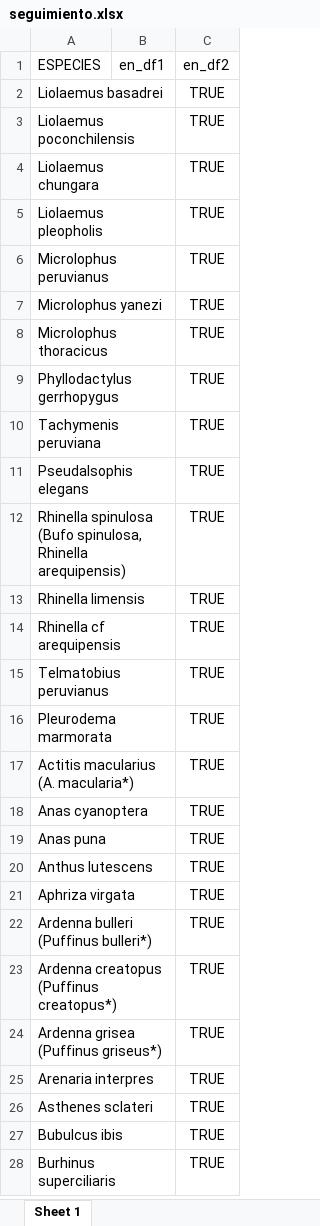
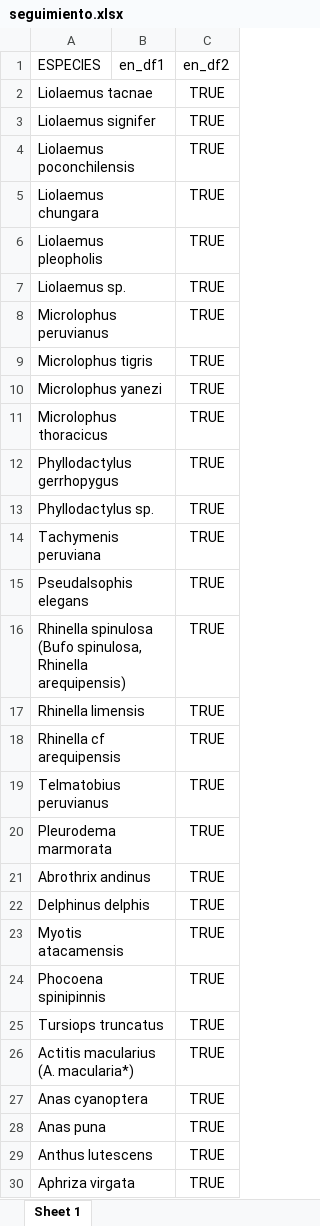
Before and after one commit to Bryan1qr/bio-repo, an Excel workbook: seguimiento.xlsx, sheet Sheet 1, drawn as a sheet; only a part is shown; the shorter side is filled out with more unchanged rows; values as stored, in another font and other column widths than the file's, no borders; addresses are those after the commit; the diff names each change by its address in the sheet, - before the commit and + after, or states it on an @@ line.

```diff
--- a/seguimiento.xlsx (sheet Sheet 1)
+++ b/seguimiento.xlsx (sheet Sheet 1)
+row 2: Liolaemus tacnae |  | TRUE
-A3 (ESPECIES): Liolaemus basadrei
+A3 (ESPECIES): Liolaemus signifer
+row 7: Liolaemus sp. |  | TRUE
+row 9: Microlophus tigris |  | TRUE
+row 13: Phyllodactylus sp. |  | TRUE
+row 21: Abrothrix andinus |  | TRUE
+row 22: Delphinus delphis |  | TRUE
+row 23: Myotis atacamensis |  | TRUE
+row 24: Phocoena spinipinnis |  | TRUE
+row 25: Tursiops truncatus |  | TRUE
```
Also changed, not shown: Nueva_base_de datos avance.xlsx, base_data_especies.xlsx, 15 other files.
